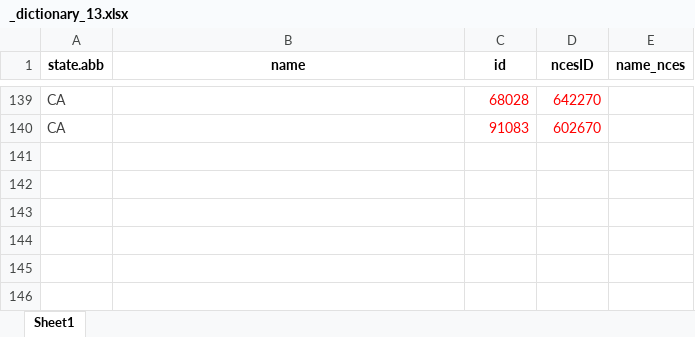
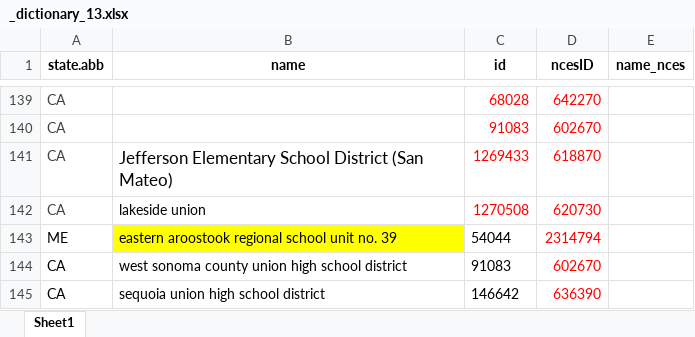
Before and after one commit to thuy2020/acfrs_data, an Excel workbook: data/_dictionary_13.xlsx, sheet Sheet1, drawn as a sheet; only a part is shown, gaps mark what is left out; values as stored, in another font and other column widths than the file's, no borders; the diff names each change by its address in the sheet, - before the commit and + after, or states it on an @@ line.

Commit message:
checking extremes values per cap in school districts

```diff
--- a/data/_dictionary_13.xlsx (sheet Sheet1)
+++ b/data/_dictionary_13.xlsx (sheet Sheet1)
+row 141: CA | Jefferson Elementary School District (San Mateo) | 1269433 | 618870
+row 142: CA | lakeside union | 1270508 | 620730
+row 143: ME | eastern aroostook regional school unit no. 39 | 54044 | 2314794
+row 144: CA | west sonoma county union high school district | 91083 | 602670
+row 145: CA | sequoia union high school district | 146642 | 636390
```
Also changed, not shown: 7 other files.
